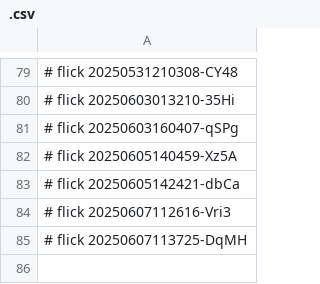
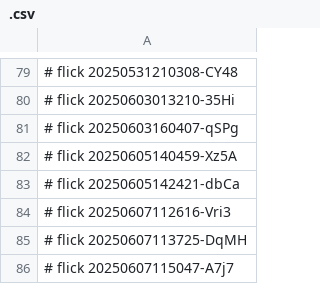
Before and after one commit to abikesa/toolkit, a CSV file: ukb/pdfs/.csv, drawn as a sheet; only a part is shown, gaps mark what is left out; the diff names each change by its address in the sheet, - before the commit and + after, or states it on an @@ line.

Commit message:
ukb/pdfs/.csv

```diff
--- a/ukb/pdfs/.csv
+++ b/ukb/pdfs/.csv
+row 86: # flick 20250607115047-A7j7
```
